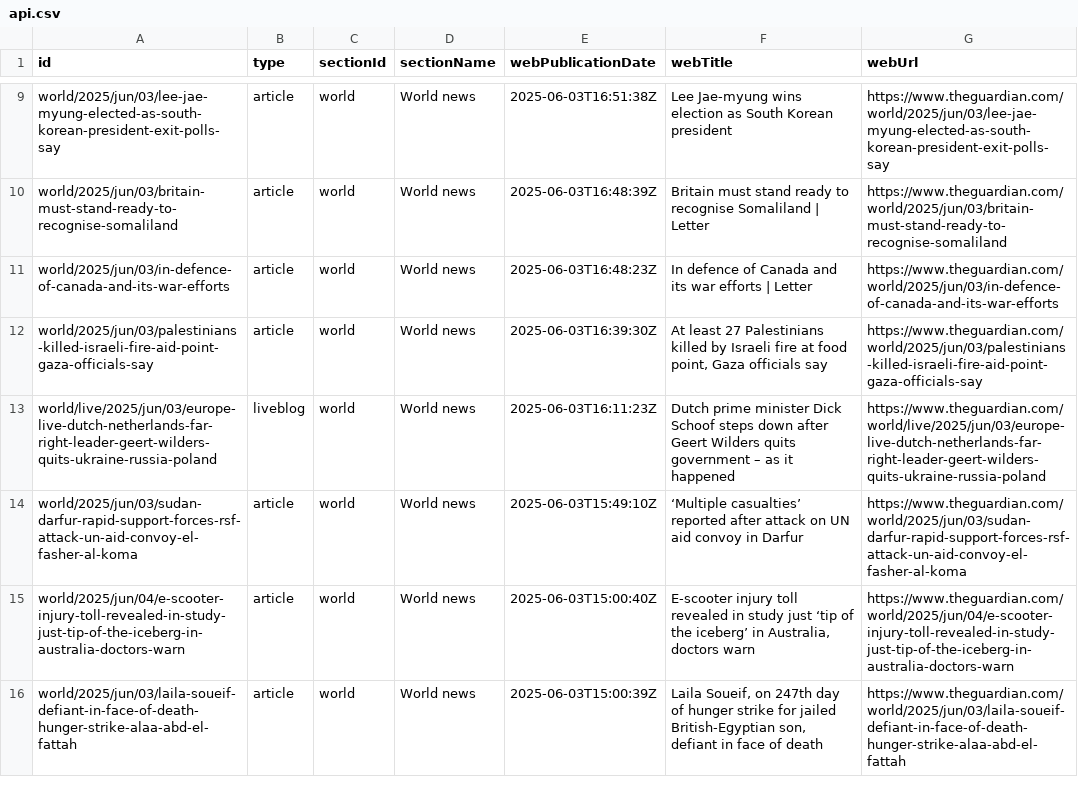
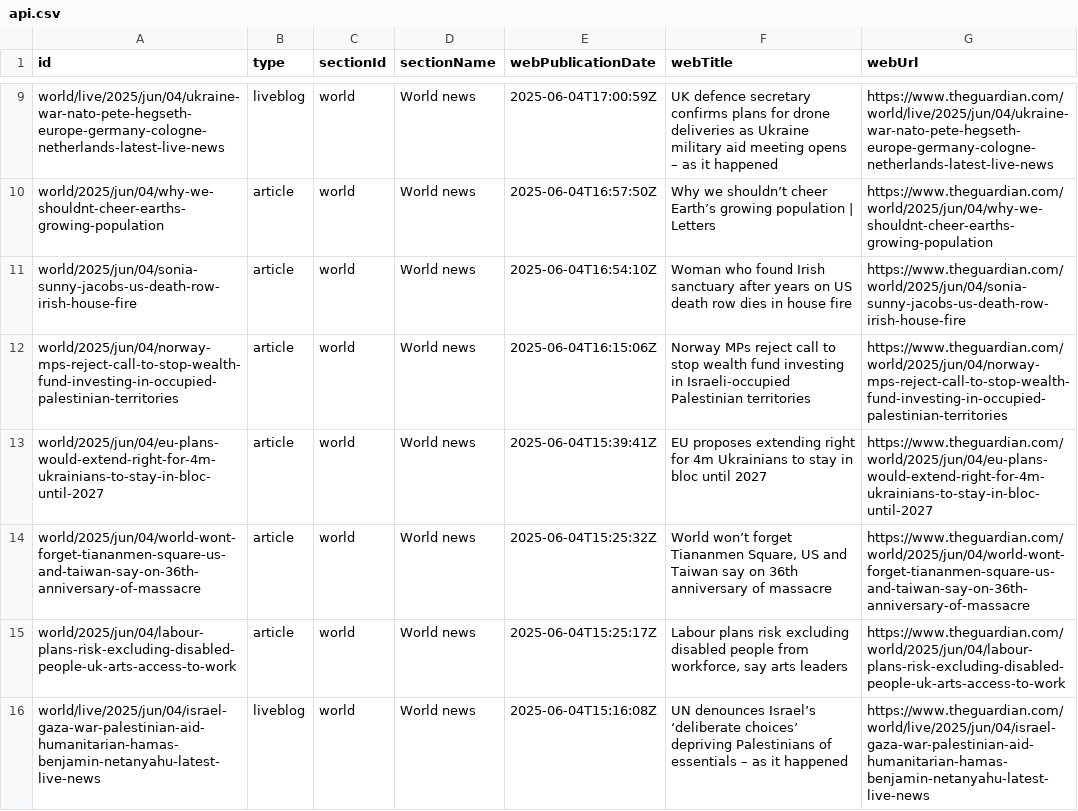
Before and after one commit to 400Ping/OpenSource-Platform, a CSV file: api.csv, drawn as a sheet; only a part is shown, gaps mark what is left out; removed rows and columns are numbered as before the commit, all else as after; the diff covers the shown part only; the diff names each change by its address in the sheet, - before the commit and + after, or states it on an @@ line.

```diff
--- a/api.csv
+++ b/api.csv
-A9 (id): world/2025/jun/03/lee-jae-myung-elected-as-south-korean-president-exit-polls-say
+A9 (id): world/live/2025/jun/04/ukraine-war-nato-pete-hegseth-europe-germany-cologne-netherlands-latest-live-news
-B9 (type): article
+B9 (type): liveblog
-E9 (webPublicationDate): 2025-06-03T16:51:38Z
+E9 (webPublicationDate): 2025-06-04T17:00:59Z
-F9 (webTitle): Lee Jae-myung wins election as South Korean president
+F9 (webTitle): UK defence secretary confirms plans for drone deliveries as Ukraine military aid meeting opens – as it happened
-G9 (webUrl): https://www.theguardian.com/world/2025/jun/03/lee-jae-myung-elected-as-south-korean-president-exit-polls-say
+G9 (webUrl): https://www.theguardian.com/world/live/2025/jun/04/ukraine-war-nato-pete-hegseth-europe-germany-cologne-netherlands-latest-live-news
-A10 (id): world/2025/jun/03/britain-must-stand-ready-to-recognise-somaliland
+A10 (id): world/2025/jun/04/why-we-shouldnt-cheer-earths-growing-population
-E10 (webPublicationDate): 2025-06-03T16:48:39Z
+E10 (webPublicationDate): 2025-06-04T16:57:50Z
-F10 (webTitle): Britain must stand ready to recognise Somaliland | Letter
+F10 (webTitle): Why we shouldn’t cheer Earth’s growing population | Letters
-G10 (webUrl): https://www.theguardian.com/world/2025/jun/03/britain-must-stand-ready-to-recognise-somaliland
+G10 (webUrl): https://www.theguardian.com/world/2025/jun/04/why-we-shouldnt-cheer-earths-growing-population
-A11 (id): world/2025/jun/03/in-defence-of-canada-and-its-war-efforts
+A11 (id): world/2025/jun/04/sonia-sunny-jacobs-us-death-row-irish-house-fire
-E11 (webPublicationDate): 2025-06-03T16:48:23Z
+E11 (webPublicationDate): 2025-06-04T16:54:10Z
-F11 (webTitle): In defence of Canada and its war efforts | Letter
+F11 (webTitle): Woman who found Irish sanctuary after years on US death row dies in house fire
-G11 (webUrl): https://www.theguardian.com/world/2025/jun/03/in-defence-of-canada-and-its-war-efforts
+G11 (webUrl): https://www.theguardian.com/world/2025/jun/04/sonia-sunny-jacobs-us-death-row-irish-house-fire
-A12 (id): world/2025/jun/03/palestinians-killed-israeli-fire-aid-point-gaza-officials-say
+A12 (id): world/2025/jun/04/norway-mps-reject-call-to-stop-wealth-fund-investing-in-occupied-palestinian-territories
-E12 (webPublicationDate): 2025-06-03T16:39:30Z
+E12 (webPublicationDate): 2025-06-04T16:15:06Z
-F12 (webTitle): At least 27 Palestinians killed by Israeli fire at food point, Gaza officials say
+F12 (webTitle): Norway MPs reject call to stop wealth fund investing in Israeli-occupied Palestinian territories
-G12 (webUrl): https://www.theguardian.com/world/2025/jun/03/palestinians-killed-israeli-fire-aid-point-gaza-officials-say
+G12 (webUrl): https://www.theguardian.com/world/2025/jun/04/norway-mps-reject-call-to-stop-wealth-fund-investing-in-occupied-palestinian-territories
-row 13: world/live/2025/jun/03/europe-live-dutch-netherlands-far-right-leader-geert-wilders-quits-ukraine-russia-poland | liveblog | world | World news | 2025-06-03T16:11:23Z | Dutch prime minister Dick Schoof steps down after Geert Wilders quits government – as it happened | https://www.theguardian.com/world/live/2025/jun/03/europe-live-dutch-netherlands-far-right-leader-geert-wilders-quits-ukraine-russia-poland
-A13 (id): world/2025/jun/03/sudan-darfur-rapid-support-forces-rsf-attack-un-aid-convoy-el-fasher-al-koma
+A13 (id): world/2025/jun/04/eu-plans-would-extend-right-for-4m-ukrainians-to-stay-in-bloc-until-2027
-E13 (webPublicationDate): 2025-06-03T15:49:10Z
+E13 (webPublicationDate): 2025-06-04T15:39:41Z
-F13 (webTitle): ‘Multiple casualties’ reported after attack on UN aid convoy in Darfur
+F13 (webTitle): EU proposes extending right for 4m Ukrainians to stay in bloc until 2027
-G13 (webUrl): https://www.theguardian.com/world/2025/jun/03/sudan-darfur-rapid-support-forces-rsf-attack-un-aid-convoy-el-fasher-al-koma
+G13 (webUrl): https://www.theguardian.com/world/2025/jun/04/eu-plans-would-extend-right-for-4m-ukrainians-to-stay-in-bloc-until-2027
-A14 (id): world/2025/jun/04/e-scooter-injury-toll-revealed-in-study-just-tip-of-the-iceberg-in-australia-doctors-warn
+A14 (id): world/2025/jun/04/world-wont-forget-tiananmen-square-us-and-taiwan-say-on-36th-anniversary-of-massacre
-E14 (webPublicationDate): 2025-06-03T15:00:40Z
+E14 (webPublicationDate): 2025-06-04T15:25:32Z
-F14 (webTitle): E-scooter injury toll revealed in study just ‘tip of the iceberg’ in Australia, doctors warn
+F14 (webTitle): World won’t forget Tiananmen Square, US and Taiwan say on 36th anniversary of massacre
-G14 (webUrl): https://www.theguardian.com/world/2025/jun/04/e-scooter-injury-toll-revealed-in-study-just-tip-of-the-iceberg-in-australia-doctors-warn
+G14 (webUrl): https://www.theguardian.com/world/2025/jun/04/world-wont-forget-tiananmen-square-us-and-taiwan-say-on-36th-anniversary-of-massacre
-A15 (id): world/2025/jun/03/laila-soueif-defiant-in-face-of-death-hunger-strike-alaa-abd-el-fattah
+A15 (id): world/2025/jun/04/labour-plans-risk-excluding-disabled-people-uk-arts-access-to-work
-E15 (webPublicationDate): 2025-06-03T15:00:39Z
+E15 (webPublicationDate): 2025-06-04T15:25:17Z
-F15 (webTitle): Laila Soueif, on 247th day of hunger strike for jailed British-Egyptian son, defiant in face of death
+F15 (webTitle): Labour plans risk excluding disabled people from workforce, say arts leaders
-G15 (webUrl): https://www.theguardian.com/world/2025/jun/03/laila-soueif-defiant-in-face-of-death-hunger-strike-alaa-abd-el-fattah
+G15 (webUrl): https://www.theguardian.com/world/2025/jun/04/labour-plans-risk-excluding-disabled-people-uk-arts-access-to-work
+row 16: world/live/2025/jun/04/israel-gaza-war-palestinian-aid-humanitarian-hamas-benjamin-netanyahu-latest-live-news | liveblog | world | World news | 2025-06-04T15:16:08Z | UN denounces Israel’s ‘deliberate choices’ depriving Palestinians of essentials – as it happened | https://www.theguardian.com/world/live/2025/jun/04/israel-gaza-war-palestinian-aid-humanitarian-hamas-benjamin-netanyahu-latest-live-news
```
Also changed, not shown: 48 edited cells elsewhere in this file.
